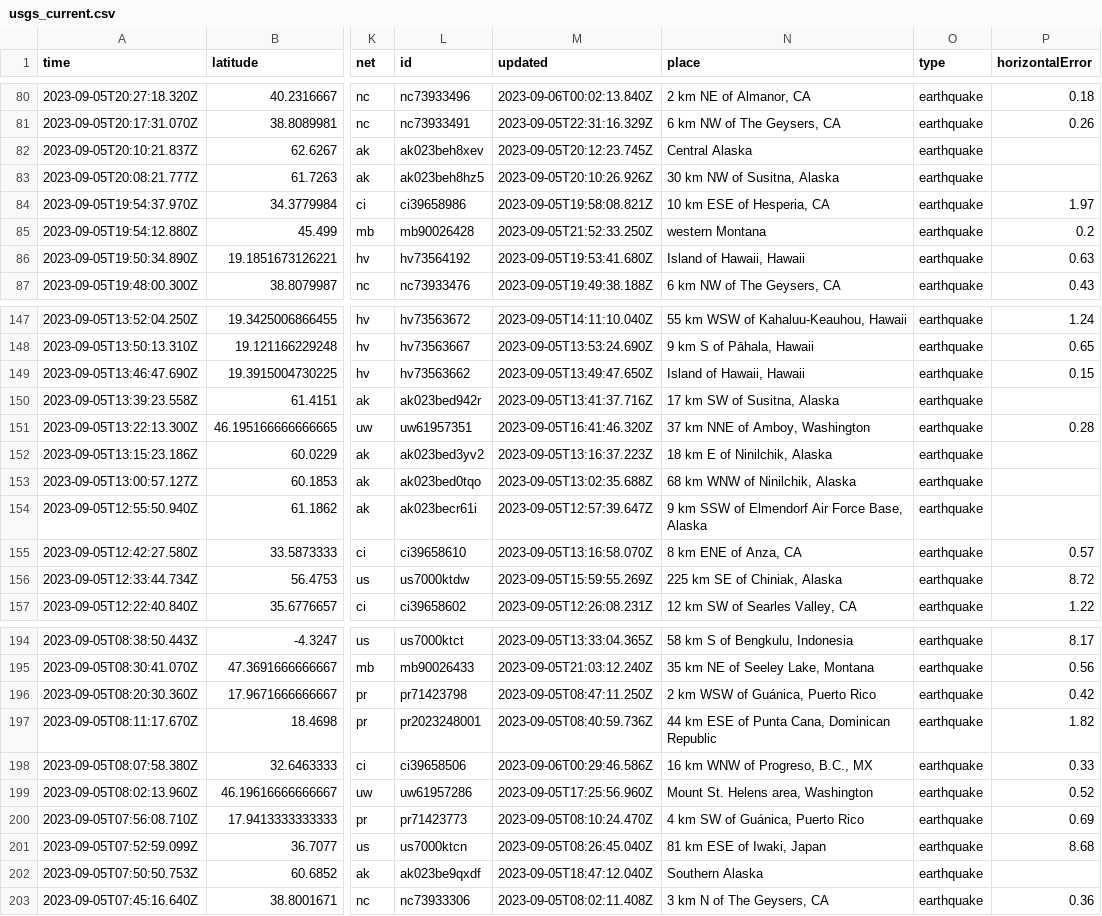
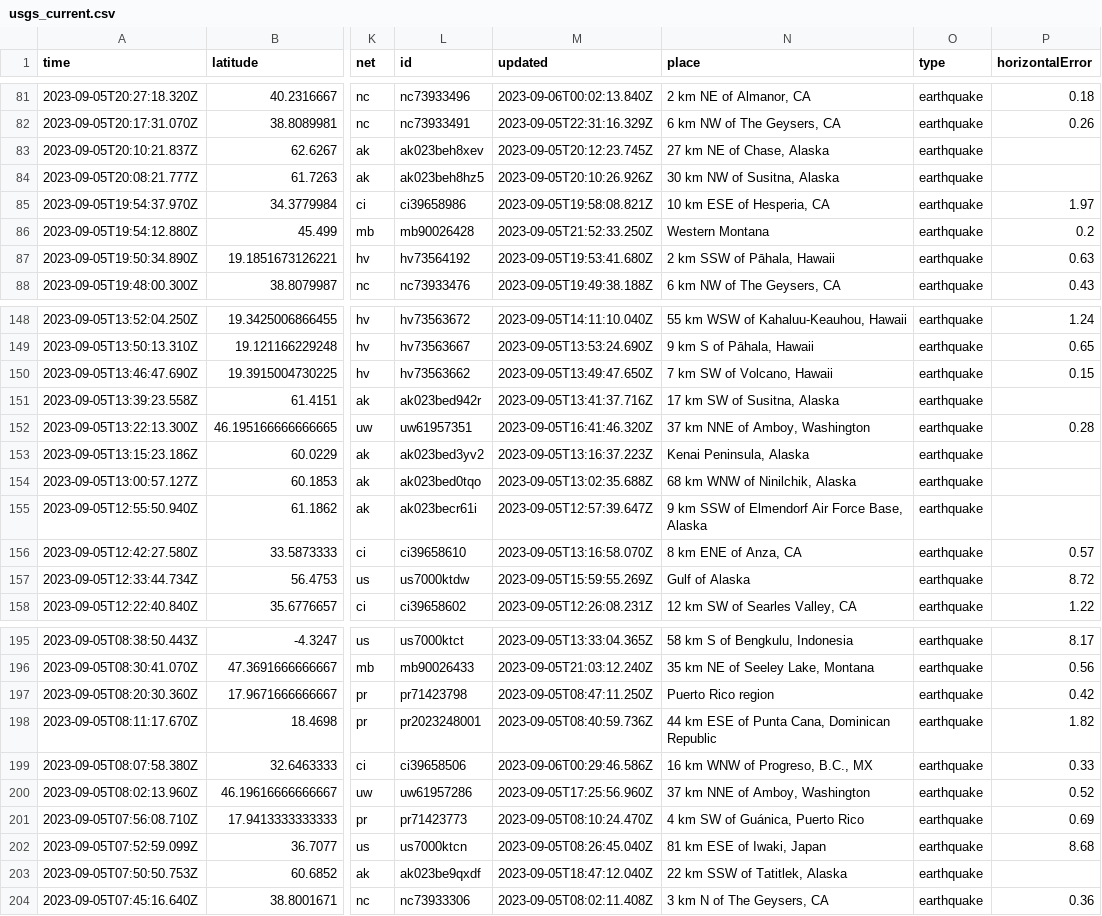
Before and after one commit to carlappen/nicar23-github-actions, a CSV file: usgs_current.csv, drawn as a sheet; only a part is shown, gaps mark what is left out; addresses are those after the commit; the diff covers the shown part only; the diff names each change by its address in the sheet, - before the commit and + after, or states it on an @@ line.

```diff
--- a/usgs_current.csv
+++ b/usgs_current.csv
-N83 (place): Central Alaska
+N83 (place): 27 km NE of Chase, Alaska
-N86 (place): western Montana
+N86 (place): Western Montana
-N87 (place): Island of Hawaii, Hawaii
+N87 (place): 2 km SSW of Pāhala, Hawaii
-N150 (place): Island of Hawaii, Hawaii
+N150 (place): 7 km SW of Volcano, Hawaii
-N153 (place): 18 km E of Ninilchik, Alaska
+N153 (place): Kenai Peninsula, Alaska
-N157 (place): 225 km SE of Chiniak, Alaska
+N157 (place): Gulf of Alaska
-N197 (place): 2 km WSW of Guánica, Puerto Rico
+N197 (place): Puerto Rico region
-N200 (place): Mount St. Helens area, Washington
+N200 (place): 37 km NNE of Amboy, Washington
-N203 (place): Southern Alaska
+N203 (place): 22 km SSW of Tatitlek, Alaska
```
Also changed, not shown: 1 added row and 44 edited cells elsewhere in this file.
